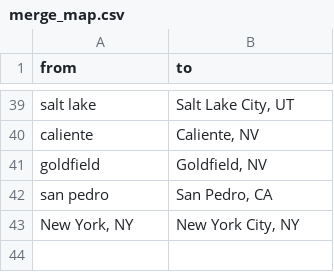
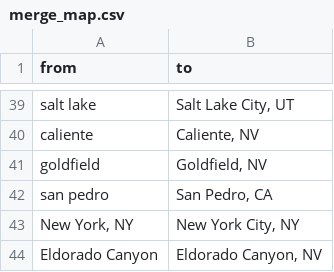
Before and after one commit to lexvbush/Las-Vegas-Repository, a CSV file: vocabulary/merge_map.csv, drawn as a sheet; only a part is shown, gaps mark what is left out.

```diff
--- a/vocabulary/merge_map.csv
+++ b/vocabulary/merge_map.csv
@@ -43 +43,2 @@ san pedro,"San Pedro, CA"
 "New York, NY","New York City, NY"
+Eldorado Canyon,"Eldorado Canyon, NV"
```
Also changed, not shown: manifest/editor_manifest.csv, manifest/master_manifest.csv, 4 other files.
